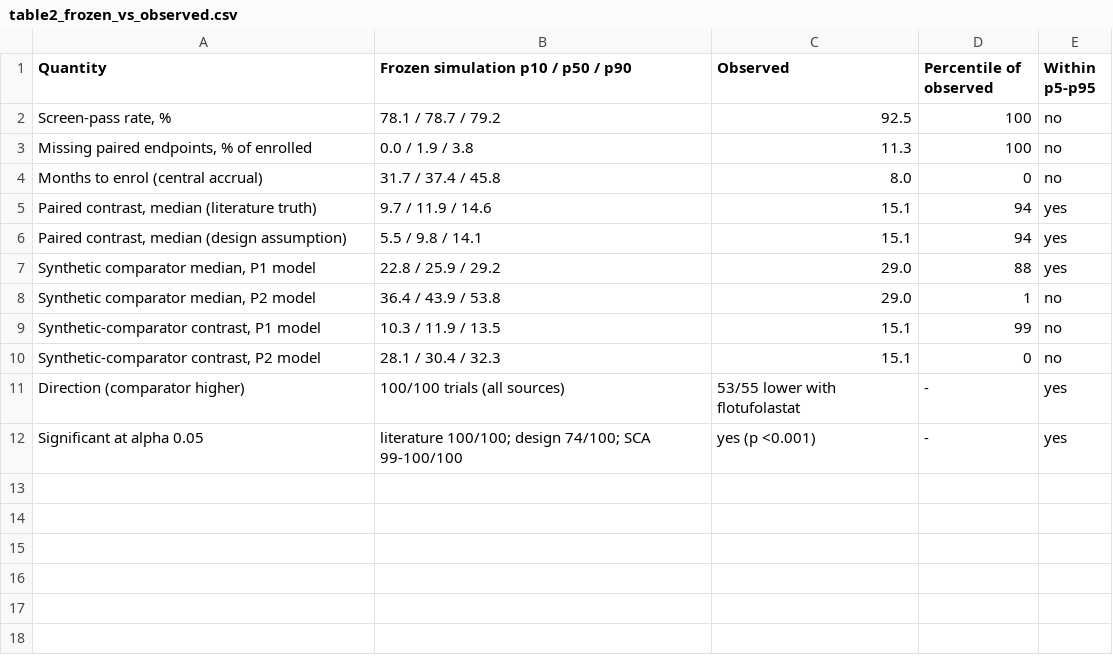
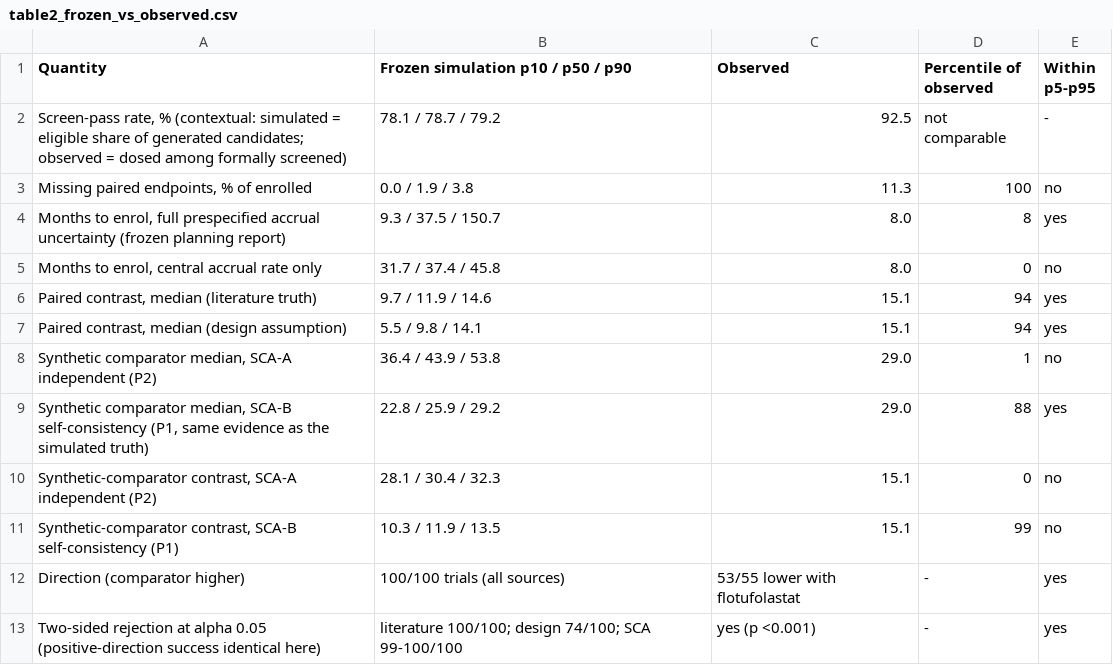
Before and after one commit to francis-bayezian/oncolgy_trial_simulation, a CSV file: analysis_freeze/NCT06604442/tables/table2_frozen_vs_observed.csv, drawn as a sheet.

Commit message:
Analysis updated

```diff
--- a/analysis_freeze/NCT06604442/tables/table2_frozen_vs_observed.csv
+++ b/analysis_freeze/NCT06604442/tables/table2_frozen_vs_observed.csv
@@ -1,12 +1,13 @@
 Quantity,Frozen simulation p10 / p50 / p90,Observed,Percentile of observed,Within p5-p95
-"Screen-pass rate, %",78.1 / 78.7 / 79.2,92.5,100,no
+"Screen-pass rate, % (contextual: simulated = eligible share of generated candidates; observed = dosed among formally screened)",78.1 / 78.7 / 79.2,92.5,not comparable,-
 "Missing paired endpoints, % of enrolled",0.0 / 1.9 / 3.8,11.3,100,no
-Months to enrol (central accrual),31.7 / 37.4 / 45.8,8.0,0,no
+"Months to enrol, full prespecified accrual uncertainty (frozen planning report)",9.3 / 37.5 / 150.7,8.0,8,yes
+"Months to enrol, central accrual rate only",31.7 / 37.4 / 45.8,8.0,0,no
 "Paired contrast, median (literature truth)",9.7 / 11.9 / 14.6,15.1,94,yes
 "Paired contrast, median (design assumption)",5.5 / 9.8 / 14.1,15.1,94,yes
-"Synthetic comparator median, P1 model",22.8 / 25.9 / 29.2,29.0,88,yes
-"Synthetic comparator median, P2 model",36.4 / 43.9 / 53.8,29.0,1,no
-"Synthetic-comparator contrast, P1 model",10.3 / 11.9 / 13.5,15.1,99,no
-"Synthetic-comparator contrast, P2 model",28.1 / 30.4 / 32.3,15.1,0,no
+"Synthetic comparator median, SCA-A independent (P2)",36.4 / 43.9 / 53.8,29.0,1,no
+"Synthetic comparator median, SCA-B self-consistency (P1, same evidence as the simulated truth)",22.8 / 25.9 / 29.2,29.0,88,yes
+"Synthetic-comparator contrast, SCA-A independent (P2)",28.1 / 30.4 / 32.3,15.1,0,no
+"Synthetic-comparator contrast, SCA-B self-consistency (P1)",10.3 / 11.9 / 13.5,15.1,99,no
 Direction (comparator higher),100/100 trials (all sources),53/55 lower with flotufolastat,-,yes
-Significant at alpha 0.05,literature 100/100; design 74/100; SCA 99-100/100,yes (p <0.001),-,yes
+Two-sided rejection at alpha 0.05 (positive-direction success identical here),literature 100/100; design 74/100; SCA 99-100/100,yes (p <0.001),-,yes
```
Also changed, not shown: 31 other files.
